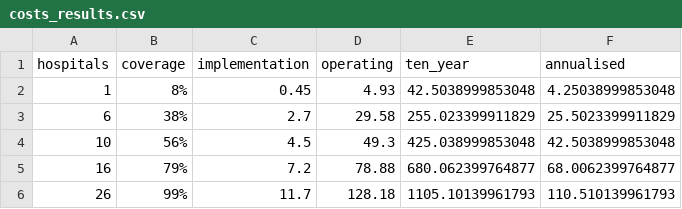
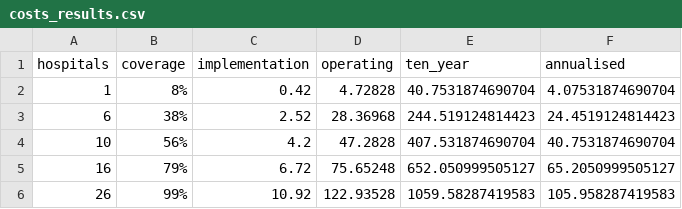
Before and after one commit to Isabel050/MBN-Metagenomic-Biosurveillance-Network, a CSV file: outputs/costs_results.csv, drawn as a sheet.

Commit message:
updated cost estimates

```diff
--- a/outputs/costs_results.csv
+++ b/outputs/costs_results.csv
@@ -1,6 +1,6 @@
 "hospitals","coverage","implementation","operating","ten_year","annualised"
-1,"8%",0.45,4.93,42.5038999853048,4.25038999853048
-6,"38%",2.7,29.58,255.023399911829,25.5023399911829
-10,"56%",4.5,49.3,425.038999853048,42.5038999853048
-16,"79%",7.2,78.88,680.062399764877,68.0062399764877
-26,"99%",11.7,128.18,1105.10139961793,110.510139961793
+1,"8%",0.42,4.72828,40.7531874690704,4.07531874690704
+6,"38%",2.52,28.36968,244.519124814423,24.4519124814423
+10,"56%",4.2,47.2828,407.531874690704,40.7531874690704
+16,"79%",6.72,75.65248,652.050999505127,65.2050999505127
+26,"99%",10.92,122.93528,1059.58287419583,105.958287419583
```
Also changed, not shown: outputs/SARS-CoV-2_only_results.csv, outputs/epidemiology_results.csv, 9 other files.
